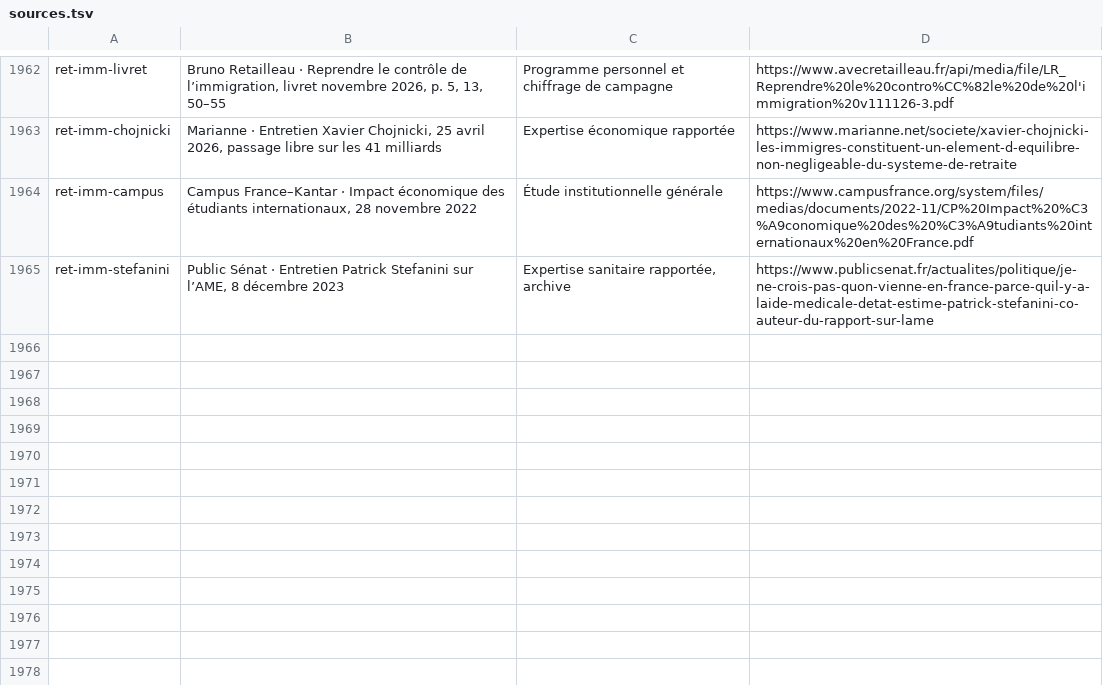
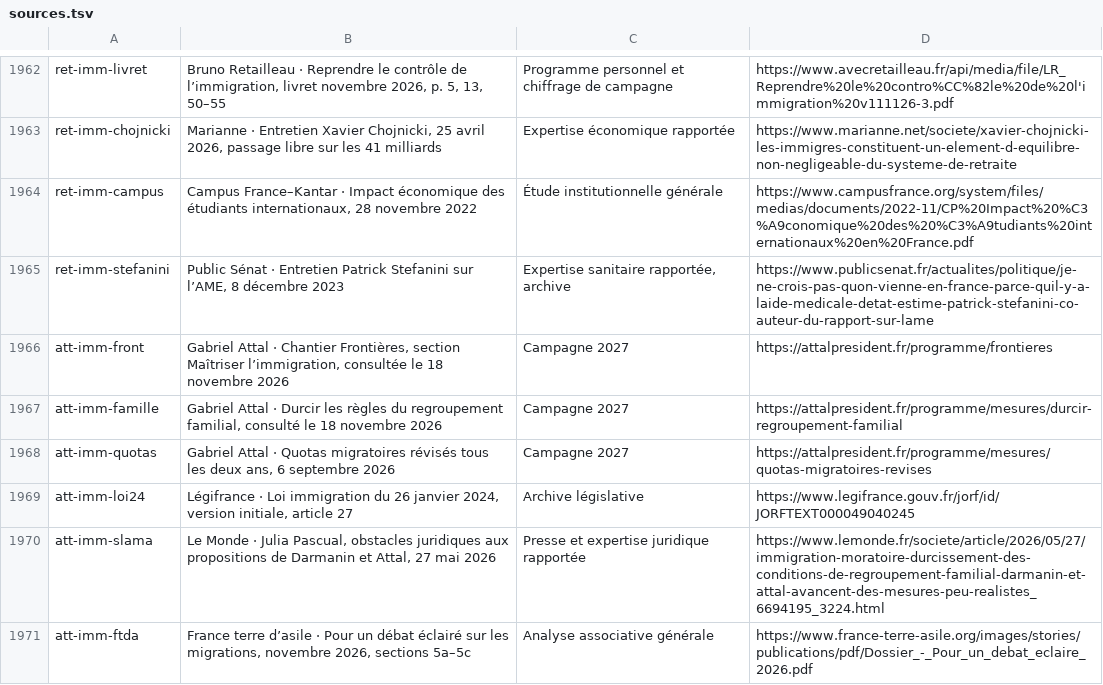
Before and after one commit to adrienconrath/pourquivoter, a TSV file: data/sources.tsv, drawn as a sheet; only a part is shown, gaps mark what is left out; the diff names each change by its address in the sheet, - before the commit and + after, or states it on an @@ line.

Commit message:
Développer immigration Attal : quotas, famille, entretiens et objections

```diff
--- a/data/sources.tsv
+++ b/data/sources.tsv
+row 1966: att-imm-front | Gabriel Attal · Chantier Frontières, section Maîtriser l’immigration, consultée le 18 novembre 2026 | Campagne 2027 | https://attalpresident.fr/programme/frontieres
+row 1967: att-imm-famille | Gabriel Attal · Durcir les règles du regroupement familial, consulté le 18 novembre 2026 | Campagne 2027 | https://attalpresident.fr/programme/mesures/durcir-regroupement-familial
+row 1968: att-imm-quotas | Gabriel Attal · Quotas migratoires révisés tous les deux ans, 6 septembre 2026 | Campagne 2027 | https://attalpresident.fr/programme/mesures/quotas-migratoires-revises
+row 1969: att-imm-loi24 | Légifrance · Loi immigration du 26 janvier 2024, version initiale, article 27 | Archive législative | https://www.legifrance.gouv.fr/jorf/id/JORFTEXT000049040245
+row 1970: att-imm-slama | Le Monde · Julia Pascual, obstacles juridiques aux propositions de Darmanin et Attal, 27 mai 2026 | Presse et expertise juridique rapportée | https://www.lemonde.fr/societe/article/2026/05/27/immigration-moratoire-durcissement-des-conditions-de-regroupement-familial-darmanin-et-attal-avancent-des-mesures-peu-realistes_6694195_3224.html
+row 1971: att-imm-ftda | France terre d’asile · Pour un débat éclairé sur les migrations, novembre 2026, sections 5a–5c | Analyse associative générale | https://www.france-terre-asile.org/images/stories/publications/pdf/Dossier_-_Pour_un_debat_eclaire_2026.pdf
```
Also changed, not shown: data/audit-couverture.tsv, data/recherches.tsv, 3 other files.
